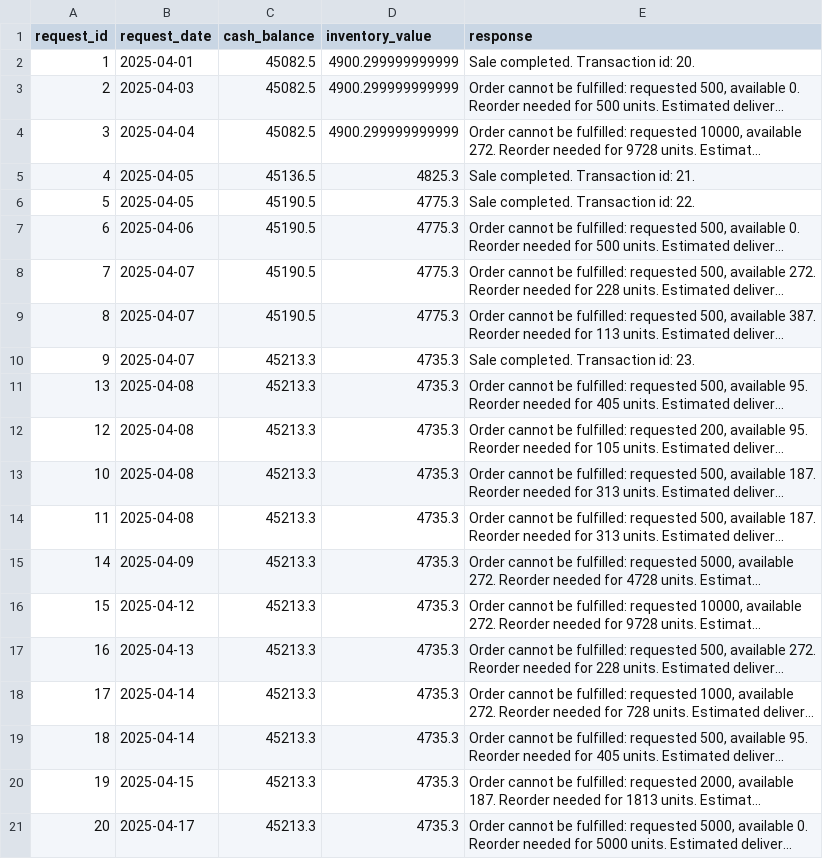
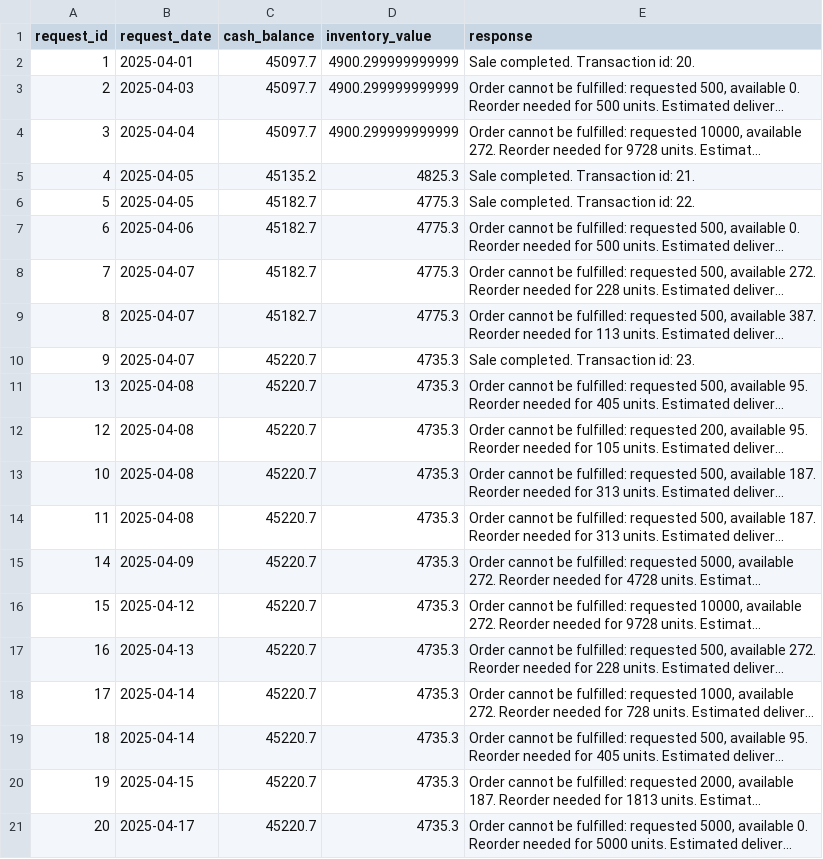
Before and after one commit to smane-avanade/agentic-ai-c4-exercises-demos, a CSV file: project/test_results.csv, drawn as a sheet; long unchanged cells end in …; the diff names each change by its address in the sheet, - before the commit and + after, or states it on an @@ line.

```diff
--- a/project/test_results.csv
+++ b/project/test_results.csv
-C2:C4 (cash_balance): 45082.5
+C2:C4 (cash_balance): 45097.7
-C5 (cash_balance): 45136.5
+C5 (cash_balance): 45135.2
-C6:C9 (cash_balance): 45190.5
+C6:C9 (cash_balance): 45182.7
-C10:C21 (cash_balance): 45213.3
+C10:C21 (cash_balance): 45220.7
```
Also changed, not shown: 2 other files.
